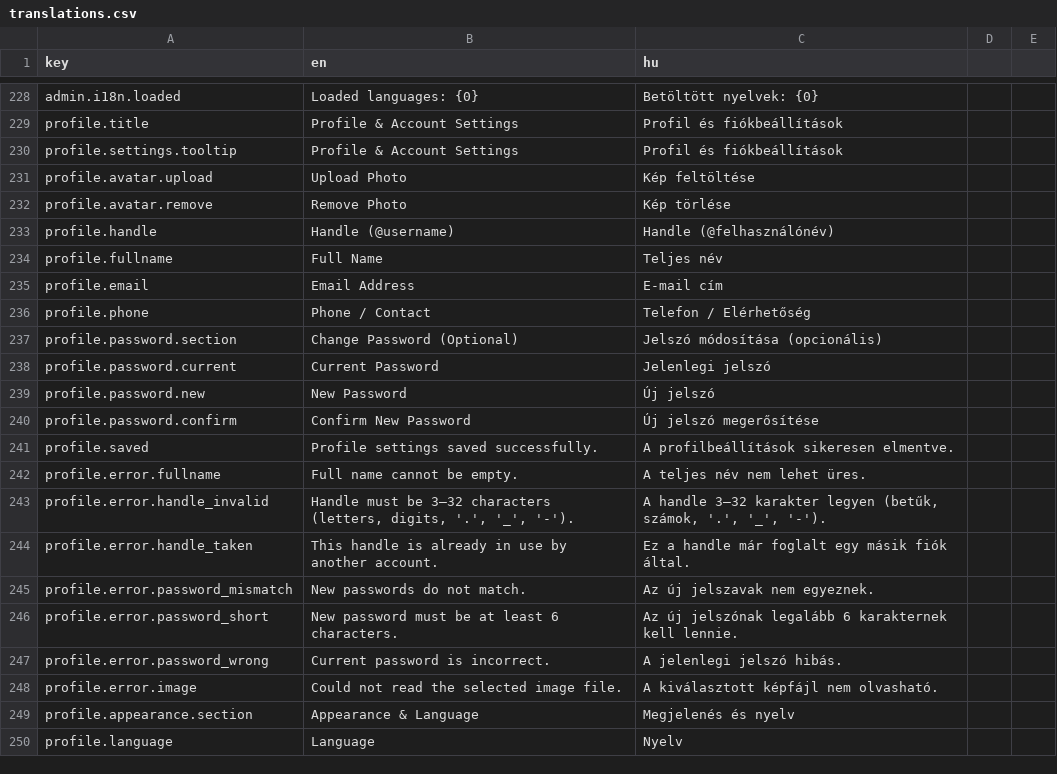
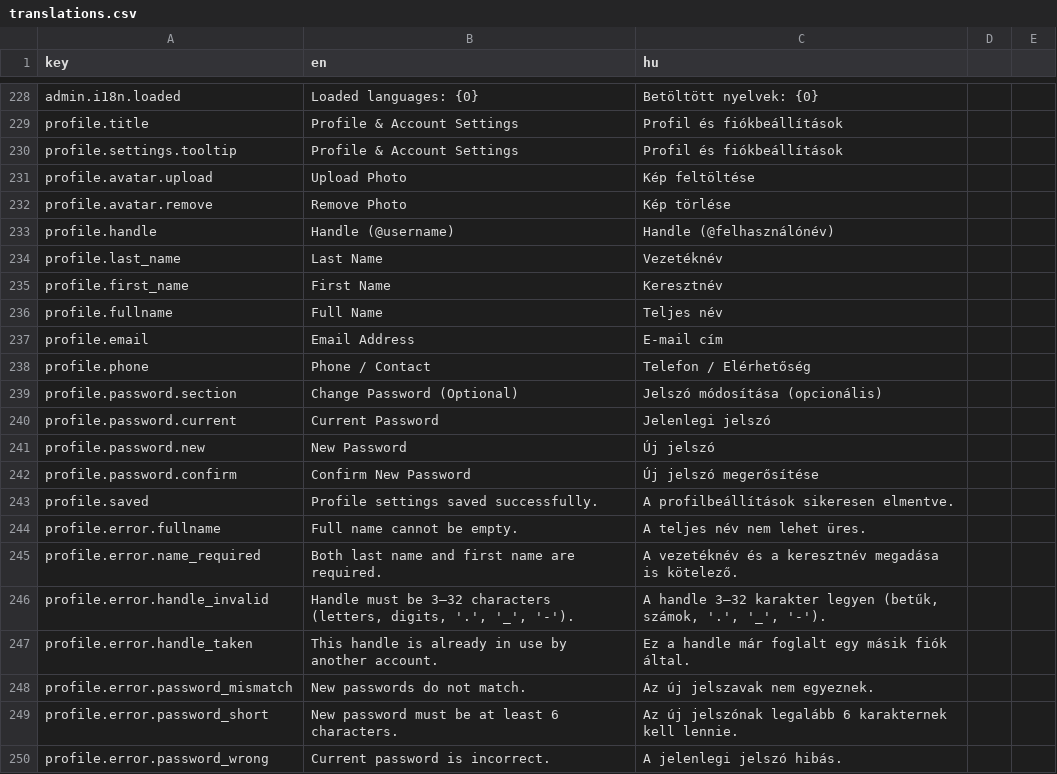
Before and after one commit to attilaczudor/due-prog-03, a CSV file: src/main/resources/i18n/translations.csv, drawn as a sheet; only a part is shown, gaps mark what is left out; the shorter side is filled out with more unchanged rows; the diff names each change by its address in the sheet, - before the commit and + after, or states it on an @@ line.

Commit message:
feat(profile): split user full name into separate lastName/firstName inputs and strip legacy role suffixes

```diff
--- a/src/main/resources/i18n/translations.csv
+++ b/src/main/resources/i18n/translations.csv
+row 234: profile.last_name | Last Name | Vezetéknév
+row 235: profile.first_name | First Name | Keresztnév
+row 245: profile.error.name_required | Both last name and first name are required. | A vezetéknév és a keresztnév megadása is kötelező.
```
Also changed, not shown: 8 other files.
